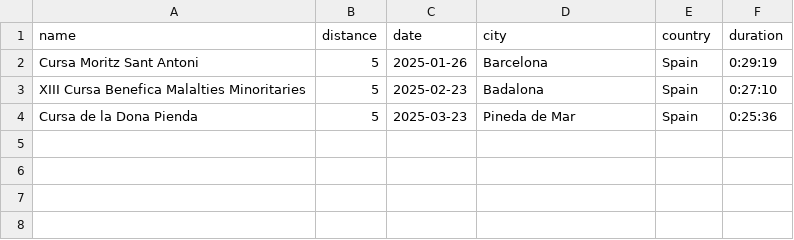
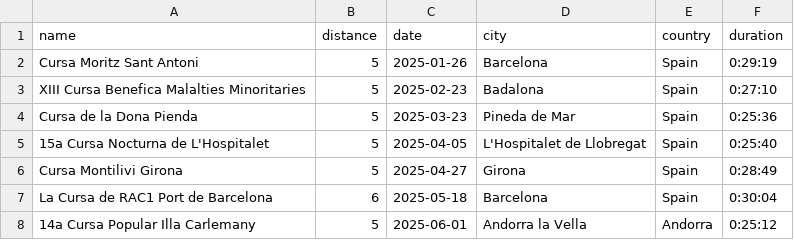
Before and after one commit to alexandru-cohal/RaceResultsVisualizer, a CSV file: race_results.csv, drawn as a sheet; the diff names each change by its address in the sheet, - before the commit and + after, or states it on an @@ line.

Commit message:
Add the details of all the races so far in the CSV file.

```diff
--- a/race_results.csv
+++ b/race_results.csv
+row 5: 15a Cursa Nocturna de L'Hospitalet | 5 | 2025-04-05 | L'Hospitalet de Llobregat | Spain | 0:25:40
+row 6: Cursa Montilivi Girona | 5 | 2025-04-27 | Girona | Spain | 0:28:49
+row 7: La Cursa de RAC1 Port de Barcelona | 6 | 2025-05-18 | Barcelona | Spain | 0:30:04
+row 8: 14a Cursa Popular Illa Carlemany | 5 | 2025-06-01 | Andorra la Vella | Andorra | 0:25:12
```
